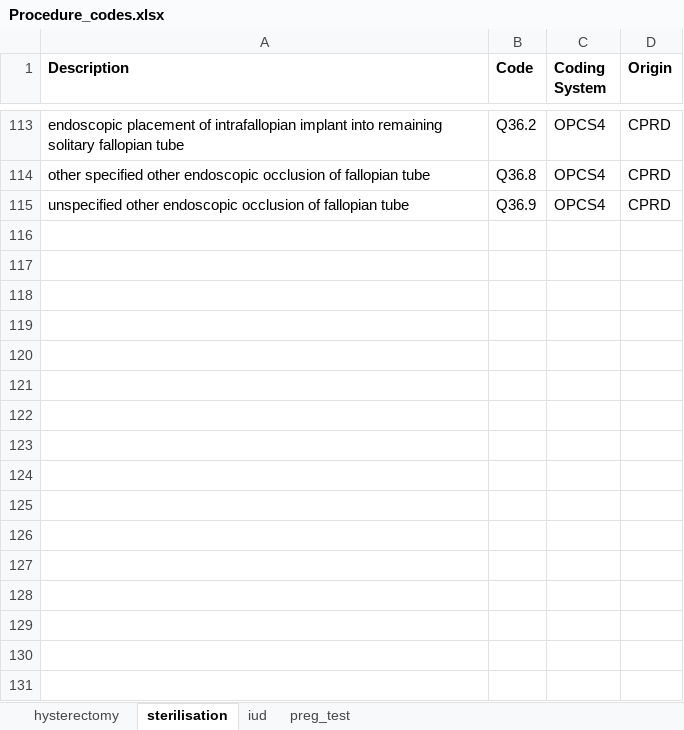
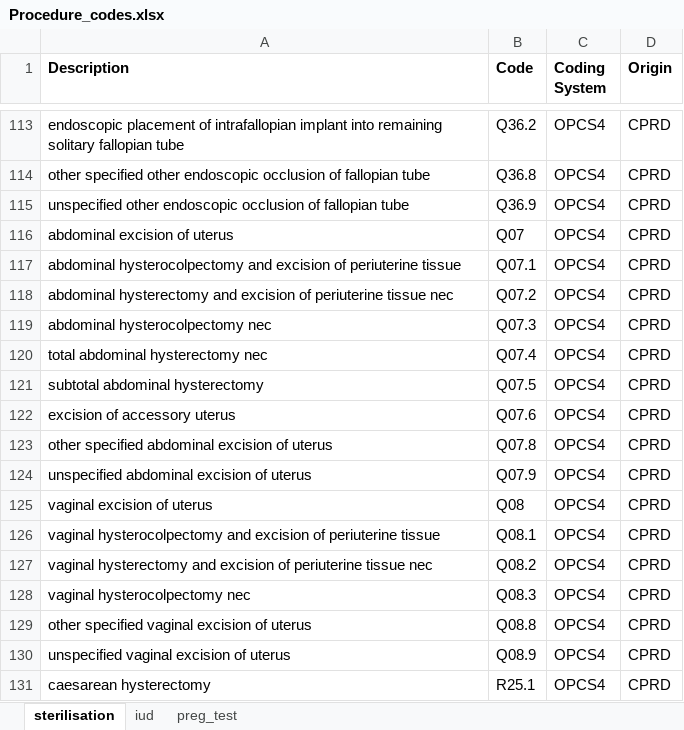
Before and after one commit to madziag/LOT4STUDIES, an Excel workbook: DEVELOPMENT/LOT4_scripts/p_steps/CodeLists/Procedure_codes.xlsx, sheet sterilisation, drawn as a sheet; only a part is shown, gaps mark what is left out; values as stored, in another font and other column widths than the file's, no borders; the diff names each change by its address in the sheet, - before the commit and + after, or states it on an @@ line.

```diff
--- a/DEVELOPMENT/LOT4_scripts/p_steps/CodeLists/Procedure_codes.xlsx (sheet sterilisation)
+++ b/DEVELOPMENT/LOT4_scripts/p_steps/CodeLists/Procedure_codes.xlsx (sheet sterilisation)
-sheet tab: hysterectomy
+row 116: abdominal excision of uterus | Q07 | OPCS4 | CPRD
+row 117: abdominal hysterocolpectomy and excision of periuterine tissue | Q07.1 | OPCS4 | CPRD
+row 118: abdominal hysterectomy and excision of periuterine tissue nec | Q07.2 | OPCS4 | CPRD
+row 119: abdominal hysterocolpectomy nec | Q07.3 | OPCS4 | CPRD
+row 120: total abdominal hysterectomy nec | Q07.4 | OPCS4 | CPRD
+row 121: subtotal abdominal hysterectomy | Q07.5 | OPCS4 | CPRD
+row 122: excision of accessory uterus | Q07.6 | OPCS4 | CPRD
+row 123: other specified abdominal excision of uterus | Q07.8 | OPCS4 | CPRD
+row 124: unspecified abdominal excision of uterus | Q07.9 | OPCS4 | CPRD
+row 125: vaginal excision of uterus | Q08 | OPCS4 | CPRD
+row 126: vaginal hysterocolpectomy and excision of periuterine tissue | Q08.1 | OPCS4 | CPRD
+row 127: vaginal hysterectomy and excision of periuterine tissue nec | Q08.2 | OPCS4 | CPRD
+row 128: vaginal hysterocolpectomy nec | Q08.3 | OPCS4 | CPRD
+row 129: other specified vaginal excision of uterus | Q08.8 | OPCS4 | CPRD
+row 130: unspecified vaginal excision of uterus | Q08.9 | OPCS4 | CPRD
+row 131: caesarean hysterectomy | R25.1 | OPCS4 | CPRD
```
Also changed, not shown: 21 other files.
